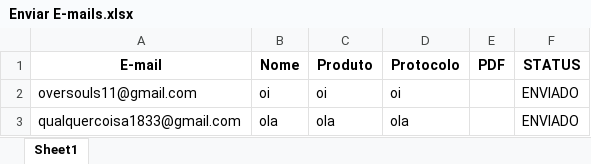
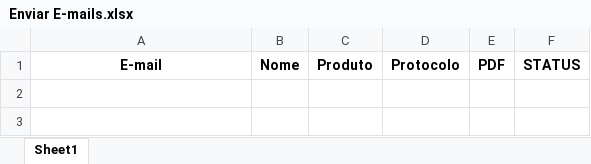
Before and after one commit to DaviRodrigues/Projeto-Envio-Email, an Excel workbook: Disparador com Anexo/src/static/Enviar E-mails.xlsx, sheet Sheet1, drawn as a sheet; values as stored, in another font and other column widths than the file's, no borders; the diff names each change by its address in the sheet, - before the commit and + after, or states it on an @@ line.

```diff
--- a/Disparador com Anexo/src/static/Enviar E-mails.xlsx (sheet Sheet1)
+++ b/Disparador com Anexo/src/static/Enviar E-mails.xlsx (sheet Sheet1)
-row 2: oversouls11@gmail.com | oi | oi | oi |  | ENVIADO
-row 3: qualquercoisa1833@gmail.com | ola | ola | ola |  | ENVIADO
```
Also changed, not shown: 1 other file.
